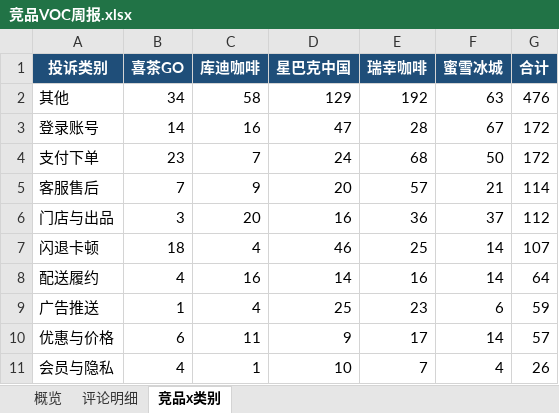
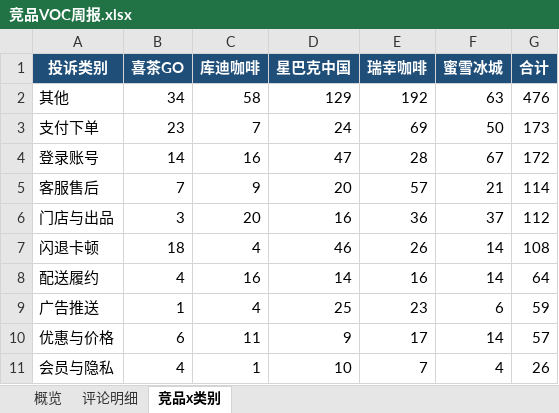
Before and after one commit to EGG-ZERO/appstore-voc-radar, an Excel workbook: reports/竞品VOC周报.xlsx, sheet 竞品x类别, drawn as a sheet; values as stored, in another font and other column widths than the file's, no borders; removed rows and columns are numbered as before the commit, all else as after; the diff names each change by its address in the sheet, - before the commit and + after, or states it on an @@ line.

```diff
--- a/reports/竞品VOC周报.xlsx (sheet 竞品x类别)
+++ b/reports/竞品VOC周报.xlsx (sheet 竞品x类别)
+row 3: 支付下单 | 23 | 7 | 24 | 69 | 50 | 173
-row 4: 支付下单 | 23 | 7 | 24 | 68 | 50 | 172
-E7 (瑞幸咖啡): 25
+E7 (瑞幸咖啡): 26
-G7 (合计): 107
+G7 (合计): 108
```
Also changed, not shown: sheet 概览, sheet 评论明细, 4 other files.
